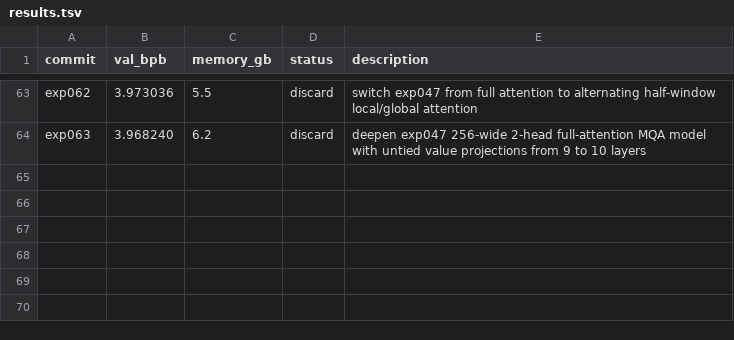
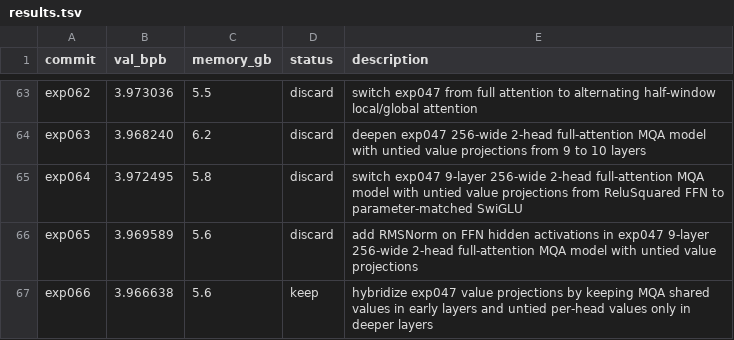
Before and after one commit to ewijaya/autoresearch-mol, a TSV file: results/protein/run_1/results.tsv, drawn as a sheet; only a part is shown, gaps mark what is left out; the diff names each change by its address in the sheet, - before the commit and + after, or states it on an @@ line.

```diff
--- a/results/protein/run_1/results.tsv
+++ b/results/protein/run_1/results.tsv
+row 65: exp064 | 3.972495 | 5.8 | discard | switch exp047 9-layer 256-wide 2-head full-attention MQA model with untied value projections from ReluSquared FFN to parameter-matched SwiGLU
+row 66: exp065 | 3.969589 | 5.6 | discard | add RMSNorm on FFN hidden activations in exp047 9-layer 256-wide 2-head full-attention MQA model with untied value projections
+row 67: exp066 | 3.966638 | 5.6 | keep | hybridize exp047 value projections by keeping MQA shared values in early layers and untied per-head values only in deeper layers
```
Also changed, not shown: 3 other files.
